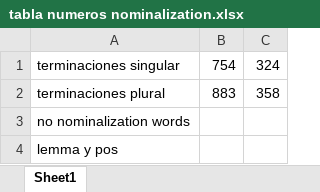
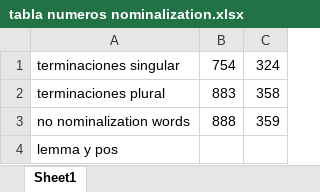
Before and after one commit to no-you-shouldnt/Trabajo_final, an Excel workbook: tabla numeros nominalization.xlsx, sheet Sheet1, drawn as a sheet; values as stored, in another font and other column widths than the file's, no borders; the diff names each change by its address in the sheet, - before the commit and + after, or states it on an @@ line.

```diff
--- a/tabla numeros nominalization.xlsx (sheet Sheet1)
+++ b/tabla numeros nominalization.xlsx (sheet Sheet1)
-B3: (empty)
+B3: 888
-C3: (empty)
+C3: 359
```
Also changed, not shown: 3 other files.
